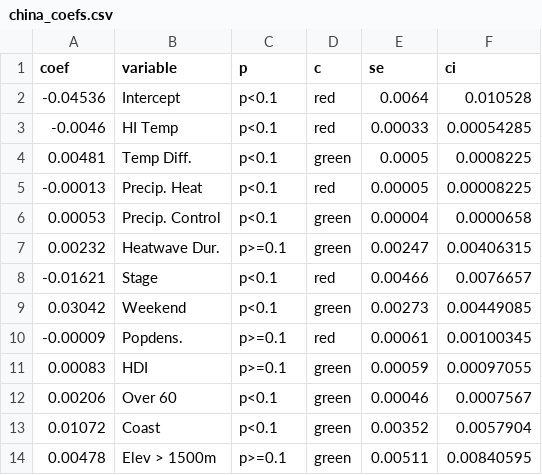
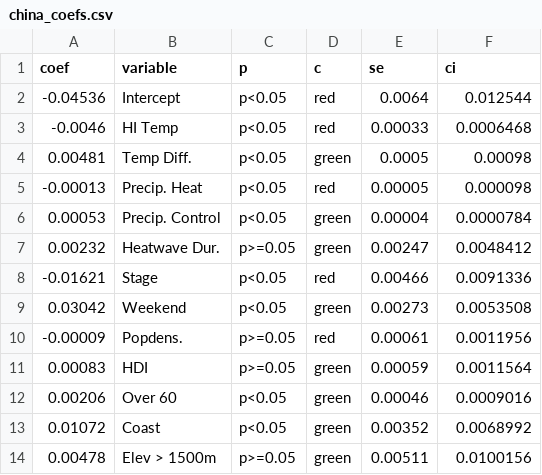
Before and after one commit to shivyucel/everyday_adaptation_paper, a CSV file: 0.7_plotting/data/china_coefs.csv, drawn as a sheet.

```diff
--- a/0.7_plotting/data/china_coefs.csv
+++ b/0.7_plotting/data/china_coefs.csv
@@ -1,14 +1,14 @@
 coef,variable,p,c,se,ci
--0.04536,Intercept,p<0.1,red,0.0064,0.010528
--0.0046,HI Temp,p<0.1,red,0.00033,0.00054285
-0.00481,Temp Diff.,p<0.1,green,0.0005,0.0008225
--0.00013,Precip. Heat,p<0.1,red,0.00005,0.00008225
-0.00053,Precip. Control,p<0.1,green,0.00004,0.0000658
-0.00232,Heatwave Dur.,p>=0.1,green,0.00247,0.00406315
--0.01621,Stage,p<0.1,red,0.00466,0.0076657
-0.03042,Weekend,p<0.1,green,0.00273,0.00449085
--0.00009,Popdens.,p>=0.1,red,0.00061,0.00100345
-0.00083,HDI,p>=0.1,green,0.00059,0.00097055
-0.00206,Over 60,p<0.1,green,0.00046,0.0007567
-0.01072,Coast,p<0.1,green,0.00352,0.0057904
-0.00478,Elev > 1500m,p>=0.1,green,0.00511,0.00840595
+-0.04536,Intercept,p<0.05,red,0.0064,0.012544
+-0.0046,HI Temp,p<0.05,red,0.00033,0.0006468
+0.00481,Temp Diff.,p<0.05,green,0.0005,0.00098
+-0.00013,Precip. Heat,p<0.05,red,0.00005,0.000098
+0.00053,Precip. Control,p<0.05,green,0.00004,0.0000784
+0.00232,Heatwave Dur.,p>=0.05,green,0.00247,0.0048412
+-0.01621,Stage,p<0.05,red,0.00466,0.0091336
+0.03042,Weekend,p<0.05,green,0.00273,0.0053508
+-0.00009,Popdens.,p>=0.05,red,0.00061,0.0011956
+0.00083,HDI,p>=0.05,green,0.00059,0.0011564
+0.00206,Over 60,p<0.05,green,0.00046,0.0009016
+0.01072,Coast,p<0.05,green,0.00352,0.0068992
+0.00478,Elev > 1500m,p>=0.05,green,0.00511,0.0100156
```
Also changed, not shown: 12 other files.
